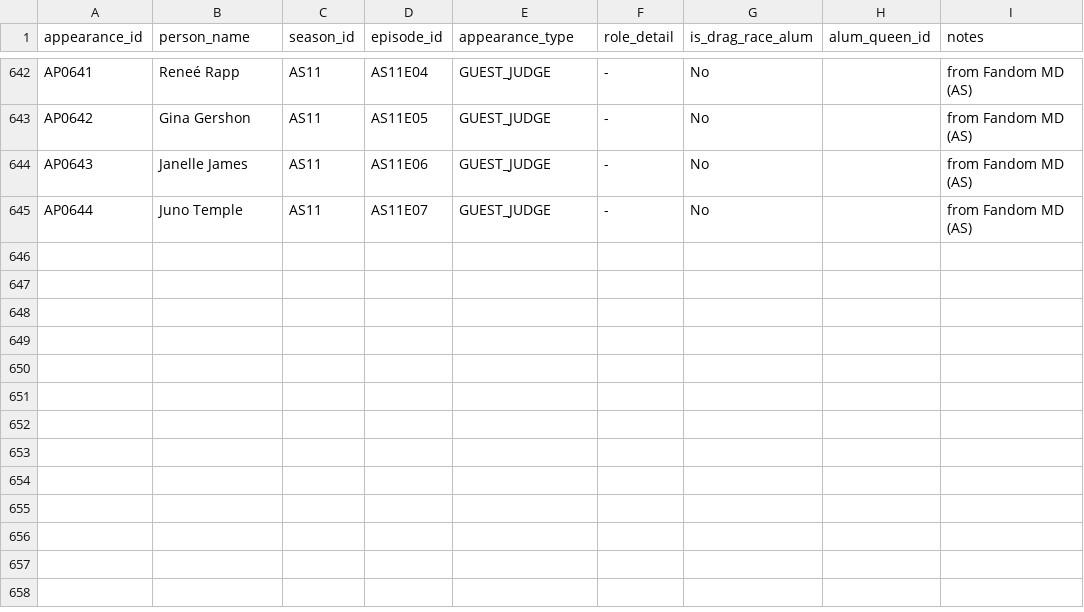
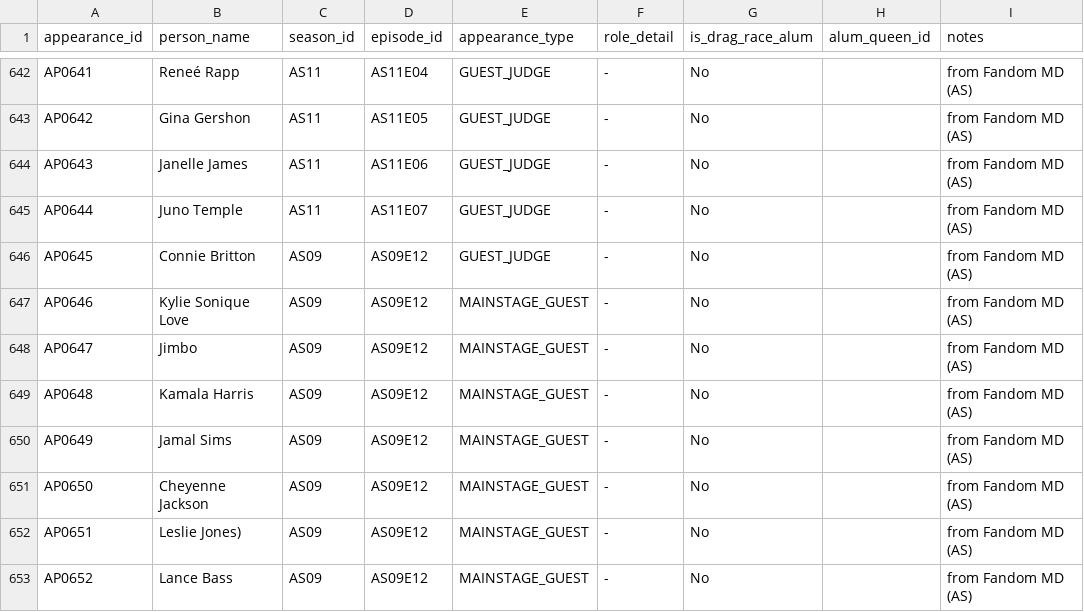
Before and after one commit to anotterbryan/werkroom, a CSV file: data/appearances.csv, drawn as a sheet; only a part is shown, gaps mark what is left out.

```diff
--- a/data/appearances.csv
+++ b/data/appearances.csv
@@ -645 +645,9 @@ AP0643,Janelle James,AS11,AS11E06,GUEST_JUDGE,-,No,,from Fandom MD (AS)
 AP0644,Juno Temple,AS11,AS11E07,GUEST_JUDGE,-,No,,from Fandom MD (AS)
+AP0645,Connie Britton,AS09,AS09E12,GUEST_JUDGE,-,No,,from Fandom MD (AS)
+AP0646,Kylie Sonique Love,AS09,AS09E12,MAINSTAGE_GUEST,-,No,,from Fandom MD (AS)
+AP0647,Jimbo,AS09,AS09E12,MAINSTAGE_GUEST,-,No,,from Fandom MD (AS)
+AP0648,Kamala Harris,AS09,AS09E12,MAINSTAGE_GUEST,-,No,,from Fandom MD (AS)
+AP0649,Jamal Sims,AS09,AS09E12,MAINSTAGE_GUEST,-,No,,from Fandom MD (AS)
+AP0650,Cheyenne Jackson,AS09,AS09E12,MAINSTAGE_GUEST,-,No,,from Fandom MD (AS)
+AP0651,Leslie Jones),AS09,AS09E12,MAINSTAGE_GUEST,-,No,,from Fandom MD (AS)
+AP0652,Lance Bass,AS09,AS09E12,MAINSTAGE_GUEST,-,No,,from Fandom MD (AS)
```
Also changed, not shown: data/episodes.csv, data/progression.csv, 6 other files.
